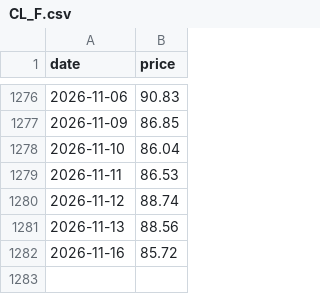
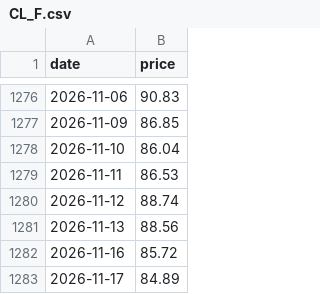
Before and after one commit to Gdesale167/oil-price-prediction, a CSV file: data/seed/CL_F.csv, drawn as a sheet; only a part is shown, gaps mark what is left out.

```diff
--- a/data/seed/CL_F.csv
+++ b/data/seed/CL_F.csv
@@ -1282 +1282,2 @@ date,price
 2026-11-16,85.72
+2026-11-17,84.89
```
Also changed, not shown: data/seed/BZ_F.csv.
